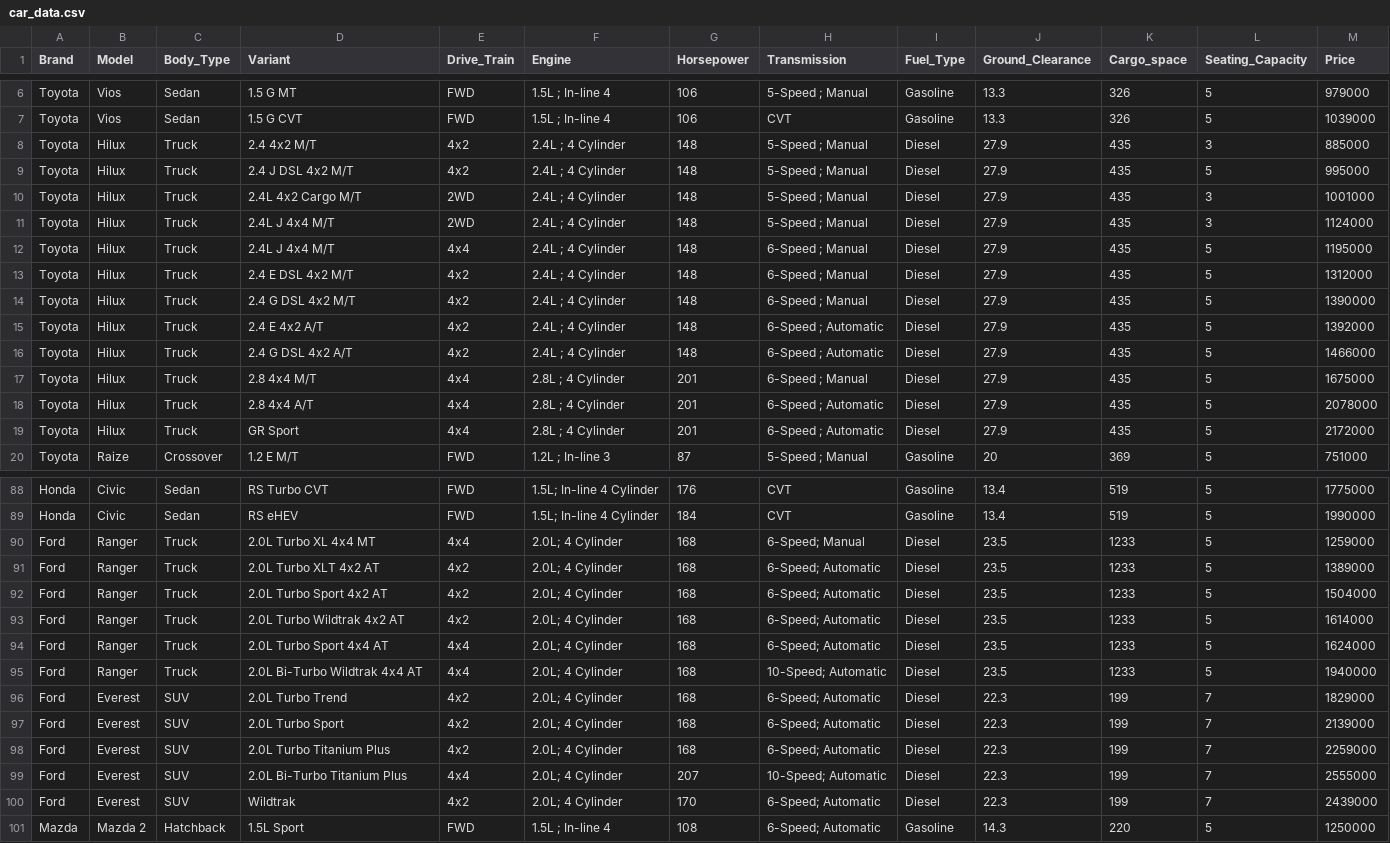
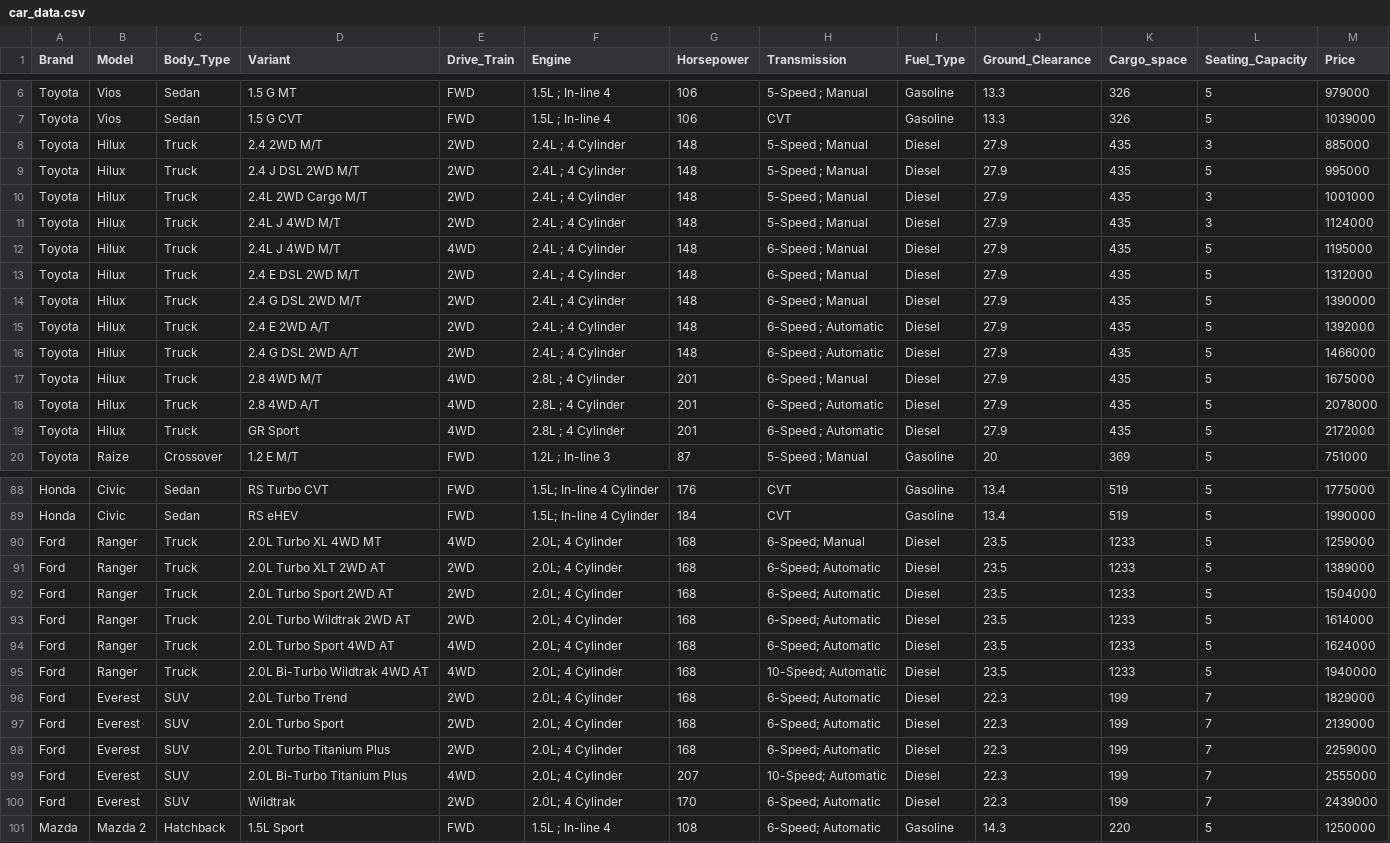
Before and after one commit to str1ker577/RideMatch-Prototype, a CSV file: car_data.csv, drawn as a sheet; only a part is shown, gaps mark what is left out; the diff covers the shown part only.

```diff
--- a/car_data.csv
+++ b/car_data.csv
@@ -7,14 +7,14 @@ Toyota,Vios,Sedan,1.5 G MT,FWD,1.5L ; In-line 4,106,5-Speed ; Manual,Gasoline,13
 Toyota,Vios,Sedan,1.5 G CVT,FWD,1.5L ; In-line 4,106,CVT,Gasoline,13.3,326,5,1039000
-Toyota,Hilux,Truck,2.4 4x2 M/T,4x2,2.4L ; 4 Cylinder,148,5-Speed ; Manual,Diesel,27.9,435,3,885000
-Toyota,Hilux,Truck,2.4 J DSL 4x2 M/T,4x2,2.4L ; 4 Cylinder,148,5-Speed ; Manual,Diesel,27.9,435,5,995000
-Toyota,Hilux,Truck,2.4L 4x2 Cargo M/T,2WD,2.4L ; 4 Cylinder,148,5-Speed ; Manual,Diesel,27.9,435,3,1001000
-Toyota,Hilux,Truck,2.4L J 4x4 M/T,2WD,2.4L ; 4 Cylinder,148,5-Speed ; Manual,Diesel,27.9,435,3,1124000
-Toyota,Hilux,Truck,2.4L J 4x4 M/T,4x4,2.4L ; 4 Cylinder,148,6-Speed ; Manual,Diesel,27.9,435,5,1195000
-Toyota,Hilux,Truck,2.4 E DSL 4x2 M/T,4x2,2.4L ; 4 Cylinder,148,6-Speed ; Manual,Diesel,27.9,435,5,1312000
-Toyota,Hilux,Truck,2.4 G DSL 4x2 M/T,4x2,2.4L ; 4 Cylinder,148,6-Speed ; Manual,Diesel,27.9,435,5,1390000
-Toyota,Hilux,Truck,2.4 E 4x2 A/T,4x2,2.4L ; 4 Cylinder,148,6-Speed ; Automatic,Diesel,27.9,435,5,1392000
-Toyota,Hilux,Truck,2.4 G DSL 4x2 A/T,4x2,2.4L ; 4 Cylinder,148,6-Speed ; Automatic,Diesel,27.9,435,5,1466000
-Toyota,Hilux,Truck,2.8 4x4 M/T,4x4,2.8L ; 4 Cylinder,201,6-Speed ; Manual,Diesel,27.9,435,5,1675000
-Toyota,Hilux,Truck,2.8 4x4 A/T,4x4,2.8L ; 4 Cylinder,201,6-Speed ; Automatic,Diesel,27.9,435,5,2078000
-Toyota,Hilux,Truck,GR Sport,4x4,2.8L ; 4 Cylinder,201,6-Speed ; Automatic,Diesel,27.9,435,5,2172000
+Toyota,Hilux,Truck,2.4 2WD M/T,2WD,2.4L ; 4 Cylinder,148,5-Speed ; Manual,Diesel,27.9,435,3,885000
+Toyota,Hilux,Truck,2.4 J DSL 2WD M/T,2WD,2.4L ; 4 Cylinder,148,5-Speed ; Manual,Diesel,27.9,435,5,995000
+Toyota,Hilux,Truck,2.4L 2WD Cargo M/T,2WD,2.4L ; 4 Cylinder,148,5-Speed ; Manual,Diesel,27.9,435,3,1001000
+Toyota,Hilux,Truck,2.4L J 4WD M/T,2WD,2.4L ; 4 Cylinder,148,5-Speed ; Manual,Diesel,27.9,435,3,1124000
+Toyota,Hilux,Truck,2.4L J 4WD M/T,4WD,2.4L ; 4 Cylinder,148,6-Speed ; Manual,Diesel,27.9,435,5,1195000
+Toyota,Hilux,Truck,2.4 E DSL 2WD M/T,2WD,2.4L ; 4 Cylinder,148,6-Speed ; Manual,Diesel,27.9,435,5,1312000
+Toyota,Hilux,Truck,2.4 G DSL 2WD M/T,2WD,2.4L ; 4 Cylinder,148,6-Speed ; Manual,Diesel,27.9,435,5,1390000
+Toyota,Hilux,Truck,2.4 E 2WD A/T,2WD,2.4L ; 4 Cylinder,148,6-Speed ; Automatic,Diesel,27.9,435,5,1392000
+Toyota,Hilux,Truck,2.4 G DSL 2WD A/T,2WD,2.4L ; 4 Cylinder,148,6-Speed ; Automatic,Diesel,27.9,435,5,1466000
+Toyota,Hilux,Truck,2.8 4WD M/T,4WD,2.8L ; 4 Cylinder,201,6-Speed ; Manual,Diesel,27.9,435,5,1675000
+Toyota,Hilux,Truck,2.8 4WD A/T,4WD,2.8L ; 4 Cylinder,201,6-Speed ; Automatic,Diesel,27.9,435,5,2078000
+Toyota,Hilux,Truck,GR Sport,4WD,2.8L ; 4 Cylinder,201,6-Speed ; Automatic,Diesel,27.9,435,5,2172000
 Toyota,Raize,Crossover,1.2 E M/T,FWD,1.2L ; In-line 3,87,5-Speed ; Manual,Gasoline,20,369,5,751000
@@ -89,13 +89,13 @@ Honda,Civic,Sedan,RS Turbo CVT,FWD,1.5L; In-line 4 Cylinder,176,CVT,Gasoline,13.
 Honda,Civic,Sedan,RS eHEV,FWD,1.5L; In-line 4 Cylinder,184,CVT,Gasoline,13.4,519,5,1990000
-Ford,Ranger,Truck,2.0L Turbo XL 4x4 MT,4x4,2.0L; 4 Cylinder,168,6-Speed; Manual,Diesel,23.5,1233,5,1259000
-Ford,Ranger,Truck,2.0L Turbo XLT 4x2 AT,4x2,2.0L; 4 Cylinder,168,6-Speed; Automatic,Diesel,23.5,1233,5,1389000
-Ford,Ranger,Truck,2.0L Turbo Sport 4x2 AT,4x2,2.0L; 4 Cylinder,168,6-Speed; Automatic,Diesel,23.5,1233,5,1504000
-Ford,Ranger,Truck,2.0L Turbo Wildtrak 4x2 AT,4x2,2.0L; 4 Cylinder,168,6-Speed; Automatic,Diesel,23.5,1233,5,1614000
-Ford,Ranger,Truck,2.0L Turbo Sport 4x4 AT,4x4,2.0L; 4 Cylinder,168,6-Speed; Automatic,Diesel,23.5,1233,5,1624000
-Ford,Ranger,Truck,2.0L Bi-Turbo Wildtrak 4x4 AT,4x4,2.0L; 4 Cylinder,168,10-Speed; Automatic,Diesel,23.5,1233,5,1940000
-Ford ,Everest,SUV,2.0L Turbo Trend,4x2,2.0L; 4 Cylinder,168,6-Speed; Automatic,Diesel,22.3,199,7,1829000
-Ford ,Everest,SUV,2.0L Turbo Sport,4x2,2.0L; 4 Cylinder,168,6-Speed; Automatic,Diesel,22.3,199,7,2139000
-Ford ,Everest,SUV,2.0L Turbo Titanium Plus,4x2,2.0L; 4 Cylinder,168,6-Speed; Automatic,Diesel,22.3,199,7,2259000
-Ford ,Everest,SUV,2.0L Bi-Turbo Titanium Plus,4x4,2.0L; 4 Cylinder,207,10-Speed; Automatic,Diesel,22.3,199,7,2555000
-Ford ,Everest,SUV,Wildtrak ,4x2,2.0L; 4 Cylinder,170,6-Speed; Automatic,Diesel,22.3,199,7,2439000
+Ford,Ranger,Truck,2.0L Turbo XL 4WD MT,4WD,2.0L; 4 Cylinder,168,6-Speed; Manual,Diesel,23.5,1233,5,1259000
+Ford,Ranger,Truck,2.0L Turbo XLT 2WD AT,2WD,2.0L; 4 Cylinder,168,6-Speed; Automatic,Diesel,23.5,1233,5,1389000
+Ford,Ranger,Truck,2.0L Turbo Sport 2WD AT,2WD,2.0L; 4 Cylinder,168,6-Speed; Automatic,Diesel,23.5,1233,5,1504000
+Ford,Ranger,Truck,2.0L Turbo Wildtrak 2WD AT,2WD,2.0L; 4 Cylinder,168,6-Speed; Automatic,Diesel,23.5,1233,5,1614000
+Ford,Ranger,Truck,2.0L Turbo Sport 4WD AT,4WD,2.0L; 4 Cylinder,168,6-Speed; Automatic,Diesel,23.5,1233,5,1624000
+Ford,Ranger,Truck,2.0L Bi-Turbo Wildtrak 4WD AT,4WD,2.0L; 4 Cylinder,168,10-Speed; Automatic,Diesel,23.5,1233,5,1940000
+Ford ,Everest,SUV,2.0L Turbo Trend,2WD,2.0L; 4 Cylinder,168,6-Speed; Automatic,Diesel,22.3,199,7,1829000
+Ford ,Everest,SUV,2.0L Turbo Sport,2WD,2.0L; 4 Cylinder,168,6-Speed; Automatic,Diesel,22.3,199,7,2139000
+Ford ,Everest,SUV,2.0L Turbo Titanium Plus,2WD,2.0L; 4 Cylinder,168,6-Speed; Automatic,Diesel,22.3,199,7,2259000
+Ford ,Everest,SUV,2.0L Bi-Turbo Titanium Plus,4WD,2.0L; 4 Cylinder,207,10-Speed; Automatic,Diesel,22.3,199,7,2555000
+Ford ,Everest,SUV,Wildtrak ,2WD,2.0L; 4 Cylinder,170,6-Speed; Automatic,Diesel,22.3,199,7,2439000
 Mazda,Mazda 2,Hatchback,1.5L Sport,FWD,1.5L ; In-line 4,108,6-Speed; Automatic,Gasoline,14.3,220,5,1250000
```
Also changed, not shown: 45 edited cells elsewhere in this file, 9 other files.
